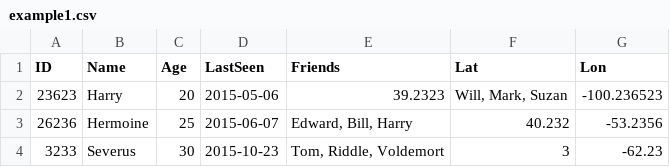
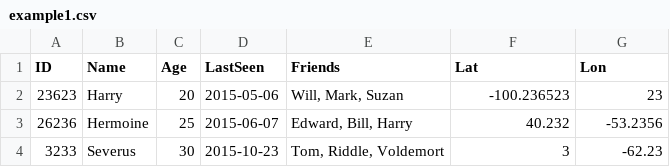
Before and after one commit to locationtech/geomesa, a CSV file: geomesa-tools/examples/ingest/example1.csv, drawn as a sheet.

Commit message:
working ingest

```diff
--- a/geomesa-tools/examples/ingest/example1.csv
+++ b/geomesa-tools/examples/ingest/example1.csv
@@ -1,3 +1,3 @@
 ID,Name,Age,LastSeen,Friends,Lat,Lon
-23623,Harry,20,2015-05-06,39.2323,"Will, Mark, Suzan",-100.236523
+23623,Harry,20,2015-05-06,"Will, Mark, Suzan",-100.236523,23
 26236,Hermoine,25,2015-06-07,"Edward, Bill, Harry",40.232,-53.2356
```
Also changed, not shown: 3 other files.
